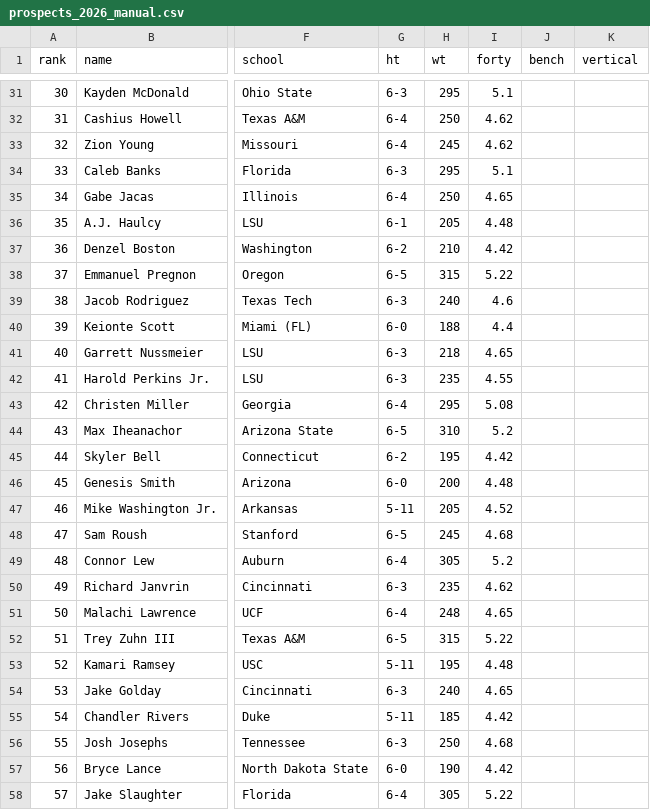
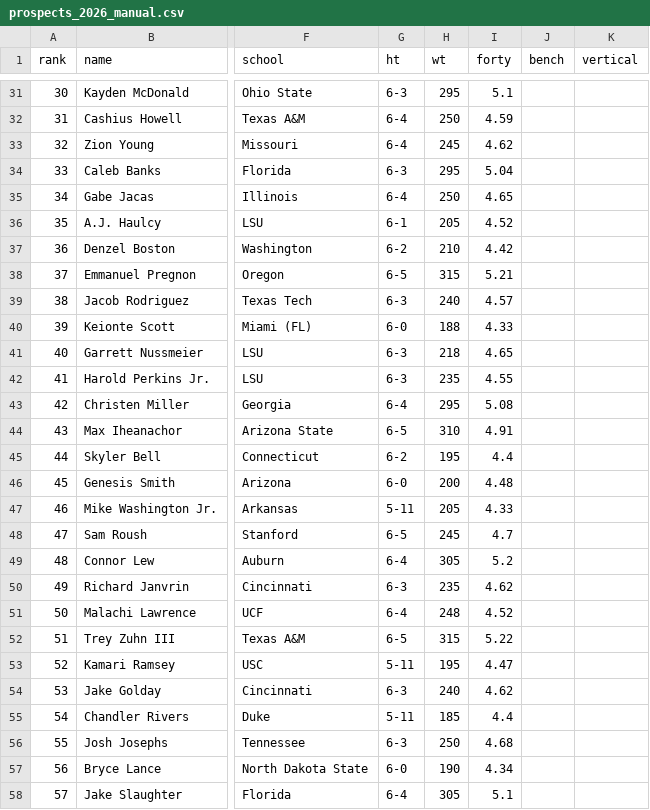
Before and after one commit to BenjaminJones297/madden-draft-class-generator, a CSV file: data/raw/prospects_2026_manual.csv, drawn as a sheet; only a part is shown, gaps mark what is left out; the diff covers the shown part only; the diff names each change by its address in the sheet, - before the commit and + after, or states it on an @@ line.

```diff
--- a/data/raw/prospects_2026_manual.csv
+++ b/data/raw/prospects_2026_manual.csv
-I32 (forty): 4.62
+I32 (forty): 4.59
-I34 (forty): 5.1
+I34 (forty): 5.04
-I36 (forty): 4.48
+I36 (forty): 4.52
-I38 (forty): 5.22
+I38 (forty): 5.21
-I39 (forty): 4.6
+I39 (forty): 4.57
-I40 (forty): 4.4
+I40 (forty): 4.33
-I44 (forty): 5.2
+I44 (forty): 4.91
-I45 (forty): 4.42
+I45 (forty): 4.4
-I47 (forty): 4.52
+I47 (forty): 4.33
-I48 (forty): 4.68
+I48 (forty): 4.7
-I51 (forty): 4.65
+I51 (forty): 4.52
-I53 (forty): 4.48
+I53 (forty): 4.47
-I54 (forty): 4.65
+I54 (forty): 4.62
-I55 (forty): 4.42
+I55 (forty): 4.4
-I57 (forty): 4.42
+I57 (forty): 4.34
-I58 (forty): 5.22
+I58 (forty): 5.1
```
Also changed, not shown: 19 edited cells elsewhere in this file, 3 other files.
